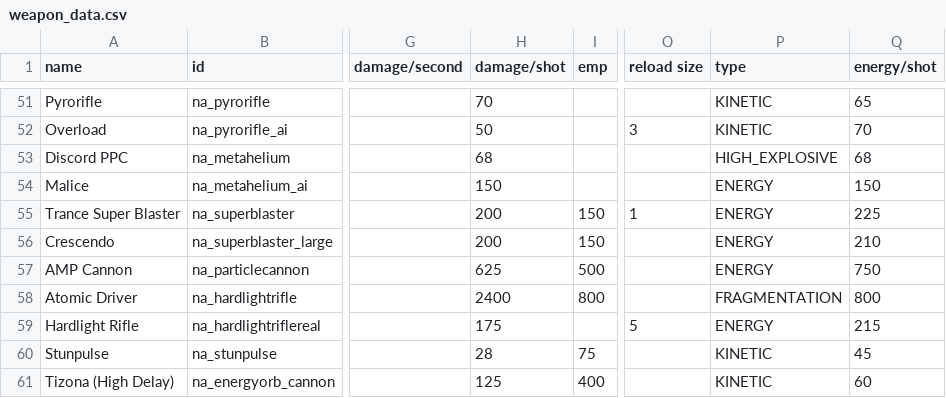
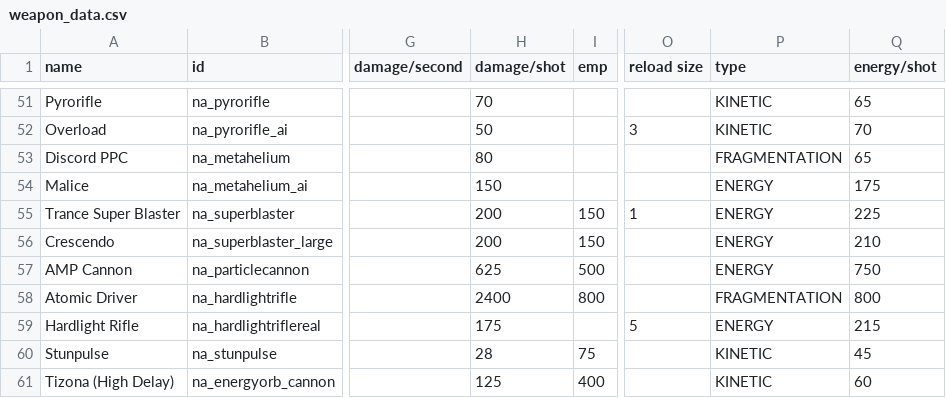
Before and after one commit to YukiMonsai/nightcross-armory, a CSV file: data/weapons/weapon_data.csv, drawn as a sheet; only a part is shown, gaps mark what is left out; the diff names each change by its address in the sheet, - before the commit and + after, or states it on an @@ line.

```diff
--- a/data/weapons/weapon_data.csv
+++ b/data/weapons/weapon_data.csv
-H53 (damage/shot): 68
+H53 (damage/shot): 80
-P53 (type): HIGH_EXPLOSIVE
+P53 (type): FRAGMENTATION
-Q53 (energy/shot): 68
+Q53 (energy/shot): 65
-Q54 (energy/shot): 150
+Q54 (energy/shot): 175
```
Also changed, not shown: data/campaign/rules.csv, data/config/secondInCommand/SCSkills.csv, 45 other files.
